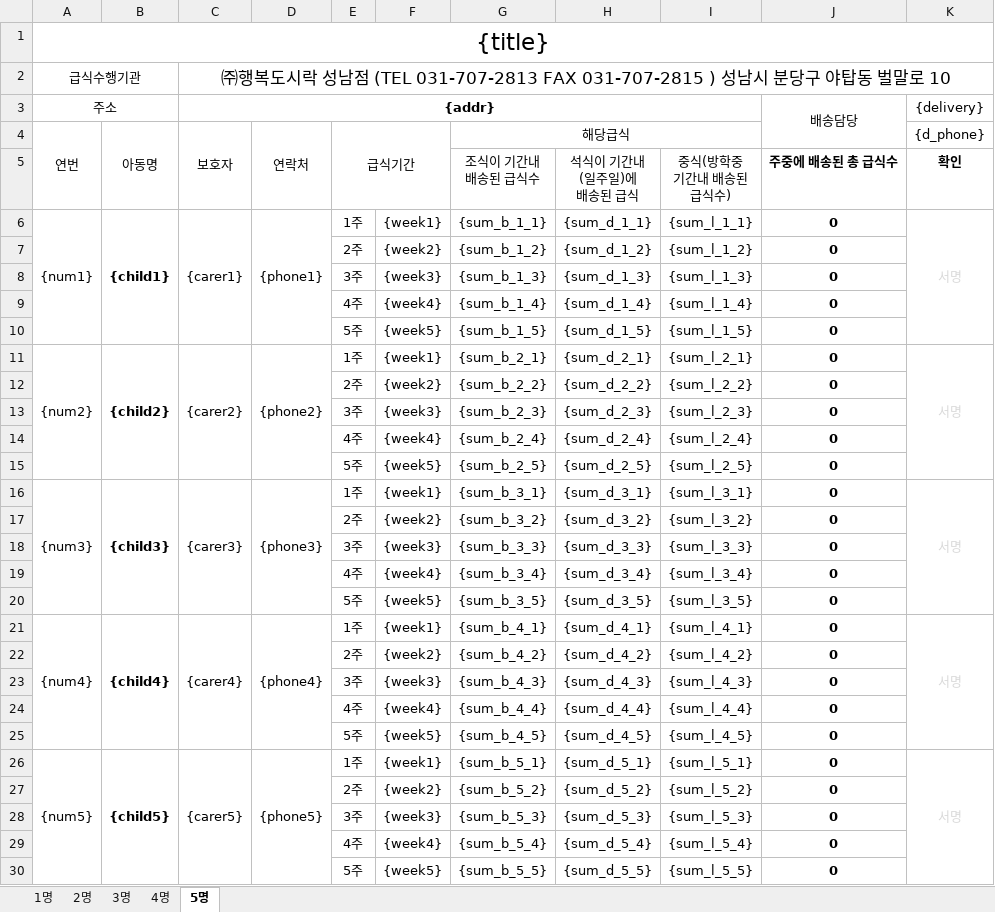
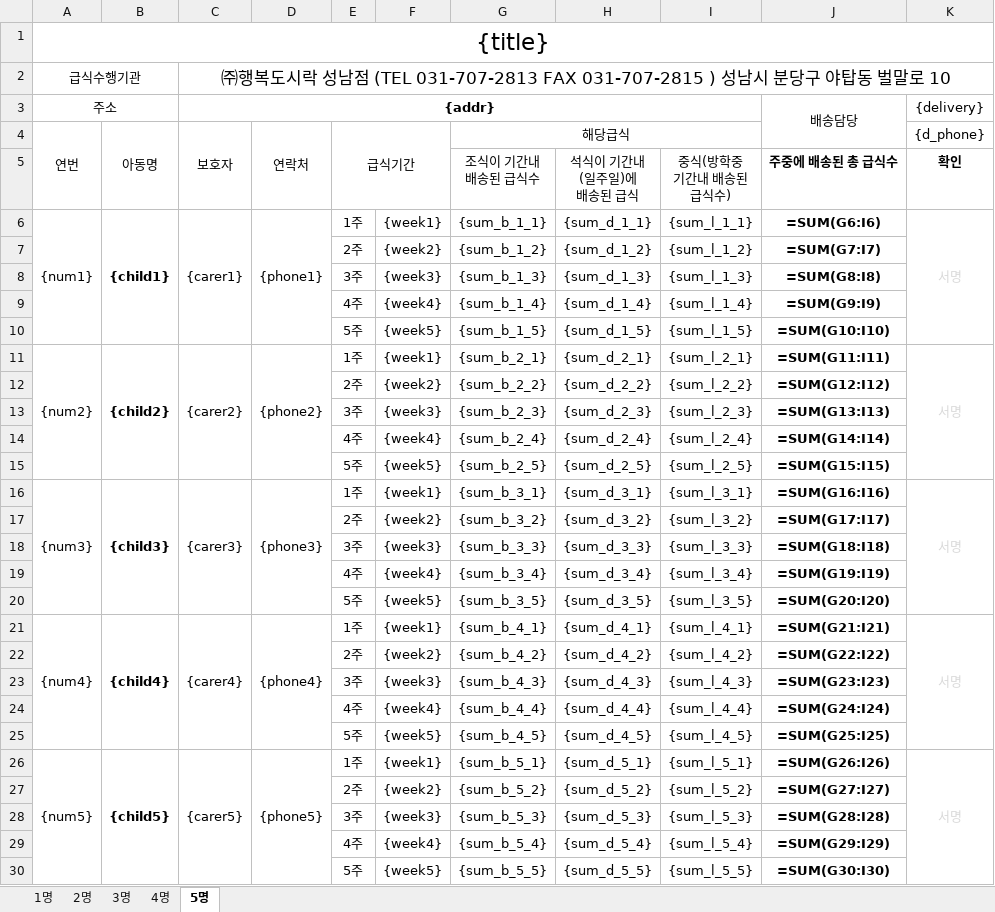
Before and after one commit to juyoung9653/meal-macro3, an Excel workbook: assets/확인서템플릿.xlsx, sheet 5명, drawn as a sheet; only a part is shown; values as stored, in another font and other column widths than the file's, no borders; formulas without a stored value are shown as written; the diff covers the shown part only; the diff names each change by its address in the sheet, - before the commit and + after, or states it on an @@ line.

```diff
--- a/assets/확인서템플릿.xlsx (sheet 5명)
+++ b/assets/확인서템플릿.xlsx (sheet 5명)
-J6 (배송담당): 0
+J6 (배송담당): =SUM(G6:I6)
-J7 (배송담당): 0
+J7 (배송담당): =SUM(G7:I7)
-J8 (배송담당): 0
+J8 (배송담당): =SUM(G8:I8)
-J9 (배송담당): 0
+J9 (배송담당): =SUM(G9:I9)
-J10 (배송담당): 0
+J10 (배송담당): =SUM(G10:I10)
-J11 (배송담당): 0
+J11 (배송담당): =SUM(G11:I11)
-J12 (배송담당): 0
+J12 (배송담당): =SUM(G12:I12)
-J13 (배송담당): 0
+J13 (배송담당): =SUM(G13:I13)
-J14 (배송담당): 0
+J14 (배송담당): =SUM(G14:I14)
-J15 (배송담당): 0
+J15 (배송담당): =SUM(G15:I15)
-J16 (배송담당): 0
+J16 (배송담당): =SUM(G16:I16)
-J17 (배송담당): 0
+J17 (배송담당): =SUM(G17:I17)
-J18 (배송담당): 0
+J18 (배송담당): =SUM(G18:I18)
-J19 (배송담당): 0
+J19 (배송담당): =SUM(G19:I19)
-J20 (배송담당): 0
+J20 (배송담당): =SUM(G20:I20)
-J21 (배송담당): 0
+J21 (배송담당): =SUM(G21:I21)
-J22 (배송담당): 0
+J22 (배송담당): =SUM(G22:I22)
-J23 (배송담당): 0
+J23 (배송담당): =SUM(G23:I23)
-J24 (배송담당): 0
+J24 (배송담당): =SUM(G24:I24)
-J25 (배송담당): 0
+J25 (배송담당): =SUM(G25:I25)
-J26 (배송담당): 0
+J26 (배송담당): =SUM(G26:I26)
-J27 (배송담당): 0
+J27 (배송담당): =SUM(G27:I27)
-J28 (배송담당): 0
+J28 (배송담당): =SUM(G28:I28)
-J29 (배송담당): 0
+J29 (배송담당): =SUM(G29:I29)
-J30 (배송담당): 0
+J30 (배송담당): =SUM(G30:I30)
```
Also changed, not shown: 1 added row and 1 removed row elsewhere in this sheet, sheet 4명, sheet 3명, sheet 2명, sheet 1명, 2 other files.
